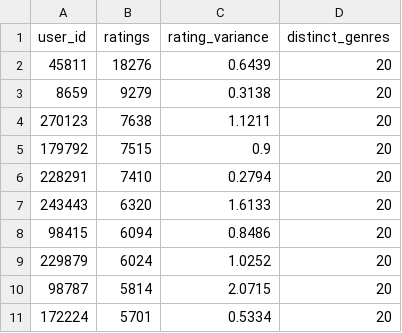
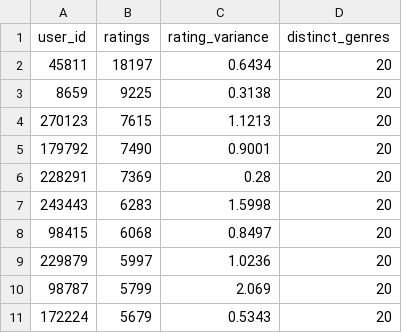
Before and after one commit to Jakob1202/TDT4225-Movies, a CSV file: src/results/queries/task_10_genre_diversity.csv, drawn as a sheet.

```diff
--- a/src/results/queries/task_10_genre_diversity.csv
+++ b/src/results/queries/task_10_genre_diversity.csv
@@ -1,11 +1,11 @@
 user_id,ratings,rating_variance,distinct_genres
-45811,18276,0.6439,20
-8659,9279,0.3138,20
-270123,7638,1.1211,20
-179792,7515,0.9,20
-228291,7410,0.2794,20
-243443,6320,1.6133,20
-98415,6094,0.8486,20
-229879,6024,1.0252,20
-98787,5814,2.0715,20
-172224,5701,0.5334,20
+45811,18197,0.6434,20
+8659,9225,0.3138,20
+270123,7615,1.1213,20
+179792,7490,0.9001,20
+228291,7369,0.28,20
+243443,6283,1.5998,20
+98415,6068,0.8497,20
+229879,5997,1.0236,20
+98787,5799,2.069,20
+172224,5679,0.5343,20
```
Also changed, not shown: src/results/queries/task_1.csv, src/results/queries/task_5.csv, 15 other files.
